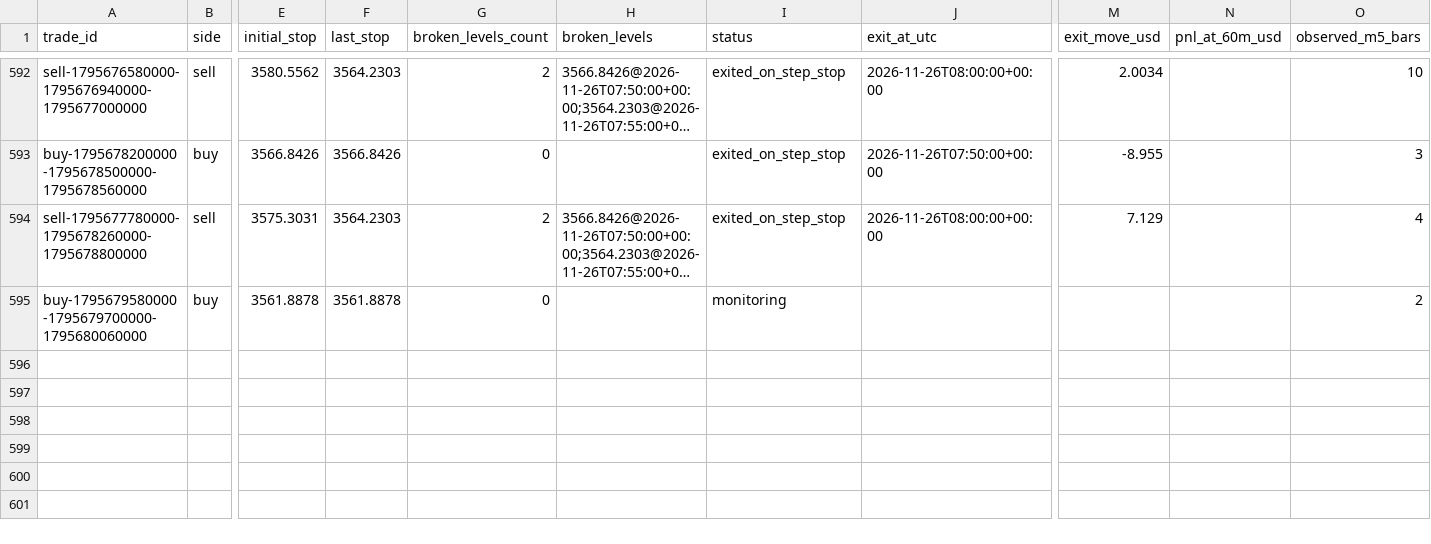
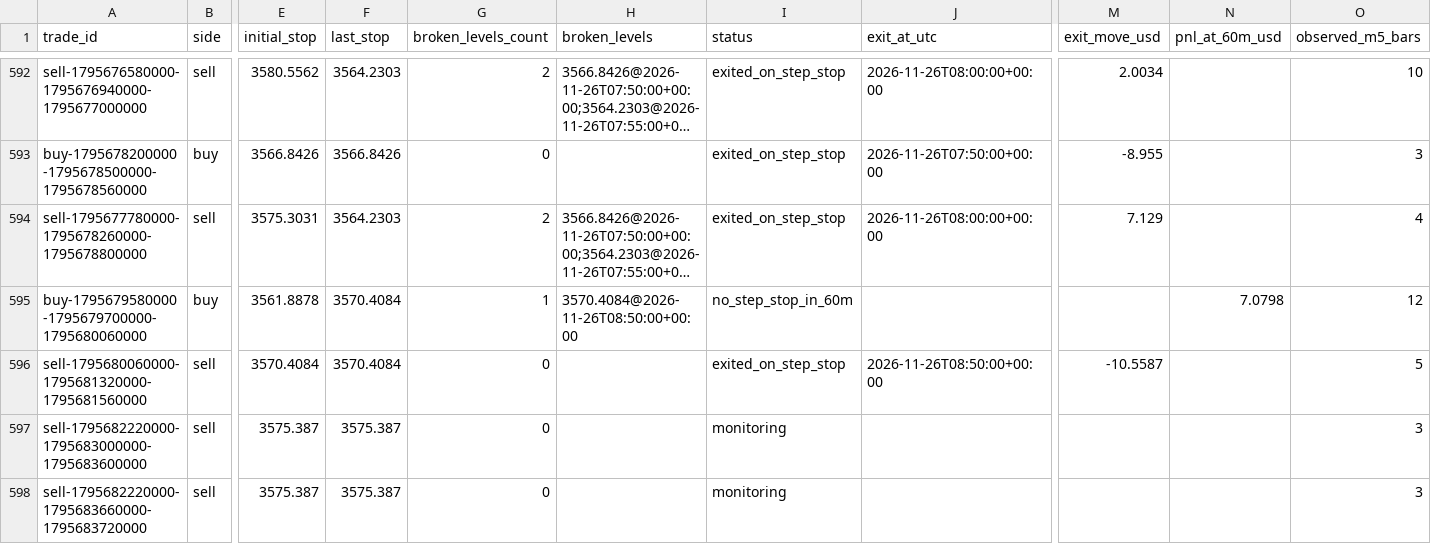
Before and after one commit to salehrbo1-cell/Alert-bot, a CSV file: research/sonic_paper/exit_rule_step_resistance.csv, drawn as a sheet; only a part is shown, gaps mark what is left out; long unchanged cells end in …; rows hold the shown columns only; the diff covers the shown part only; the diff names each change by its address in the sheet, - before the commit and + after, or states it on an @@ line.

```diff
--- a/research/sonic_paper/exit_rule_step_resistance.csv
+++ b/research/sonic_paper/exit_rule_step_resistance.csv
-F595 (last_stop): 3561.8878
+F595 (last_stop): 3570.4084
-G595 (broken_levels_count): 0
+G595 (broken_levels_count): 1
-H595 (broken_levels): (empty)
+H595 (broken_levels): 3570.4084@2026-11-26T08:50:00+00:00
-I595 (status): monitoring
+I595 (status): no_step_stop_in_60m
-N595 (pnl_at_60m_usd): (empty)
+N595 (pnl_at_60m_usd): 7.0798
-O595 (observed_m5_bars): 2
+O595 (observed_m5_bars): 12
+row 596: sell-1795680060000-1795681320000-1795681560000 | sell | 3570.4084 | 3570.4084 | 0 |  | exited_on_step_stop | 2026-11-26T08:50:00+00:00 | -10.5587 |  | 5
+row 597: sell-1795682220000-1795683000000-1795683600000 | sell | 3575.387 | 3575.387 | 0 |  | monitoring |  |  |  | 3
+row 598: sell-1795682220000-1795683660000-1795683720000 | sell | 3575.387 | 3575.387 | 0 |  | monitoring |  |  |  | 3
```
Also changed, not shown: 33 edited cells elsewhere in this file, research/sonic_paper/exit_rule_m5_structure.csv, research/sonic_paper/exit_rule_structure_break.csv, 4 other files.
